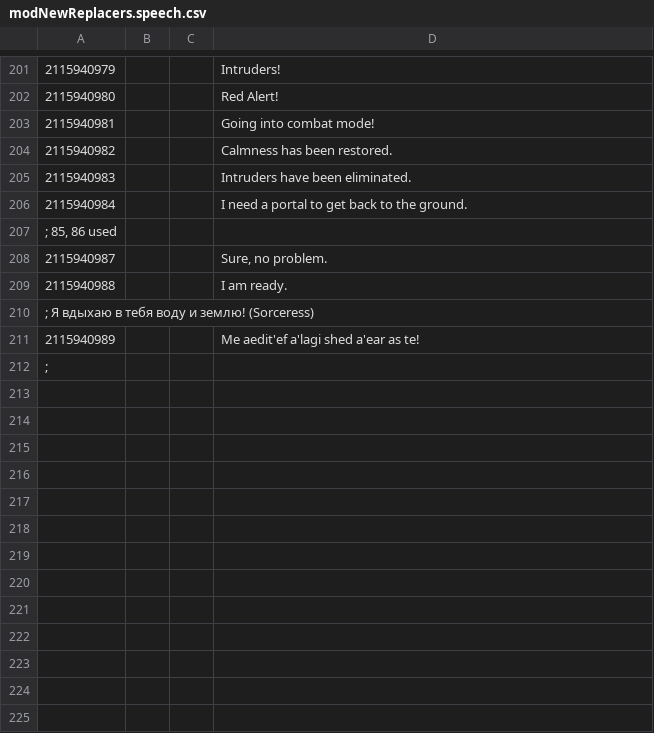
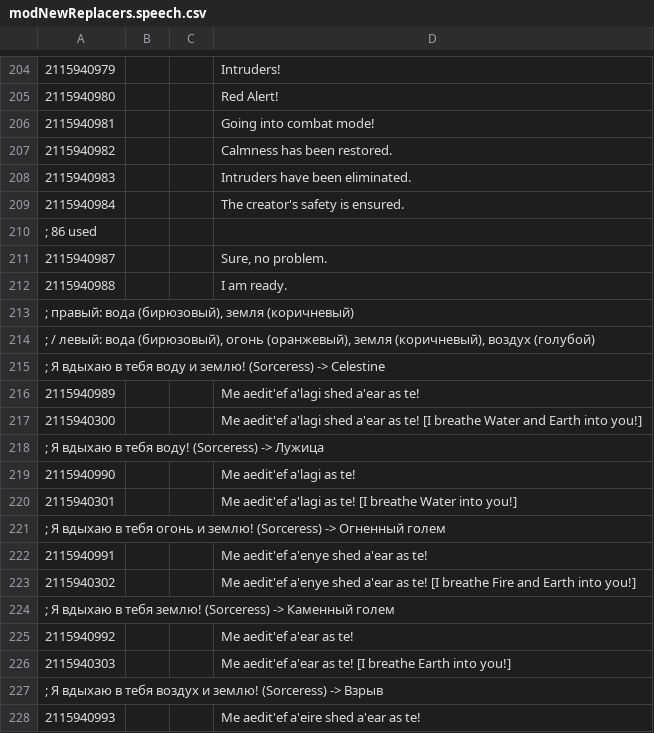
Before and after one commit to nikich340/w3.NewPlayerCharacters, a CSV file: speech/modNewReplacers.speech.csv, drawn as a sheet; only a part is shown, gaps mark what is left out; the shorter side is filled out with more unchanged rows; the diff covers the shown part only.

```diff
--- a/speech/modNewReplacers.speech.csv
+++ b/speech/modNewReplacers.speech.csv
@@ -205,7 +208,21 @@
 2115940983|||Intruders have been eliminated.
-2115940984|||I need a portal to get back to the ground.
-; 85, 86 used
+2115940984|||The creator's safety is ensured.
+; 86 used
 2115940987|||Sure, no problem.
 2115940988|||I am ready.
-; Я вдыхаю в тебя воду и землю! (Sorceress)
+; правый: вода (бирюзовый), земля (коричневый)
+; / левый: вода (бирюзовый), огонь (оранжевый), земля (коричневый), воздух (голубой)
+; Я вдыхаю в тебя воду и землю! (Sorceress) -> Celestine
 2115940989|||Me aedit'ef a'lagi shed a'ear as te!
+2115940300|||Me aedit'ef a'lagi shed a'ear as te! [I breathe Water and Earth into you!]
+; Я вдыхаю в тебя воду! (Sorceress) -> Лужица
+2115940990|||Me aedit'ef a'lagi as te!
+2115940301|||Me aedit'ef a'lagi as te! [I breathe Water into you!]
+; Я вдыхаю в тебя огонь и землю! (Sorceress) -> Огненный голем
+2115940991|||Me aedit'ef a'enye shed a'ear as te!
+2115940302|||Me aedit'ef a'enye shed a'ear as te! [I breathe Fire and Earth into you!]
+; Я вдыхаю в тебя землю! (Sorceress) -> Каменный голем
+2115940992|||Me aedit'ef a'ear as te!
+2115940303|||Me aedit'ef a'ear as te! [I breathe Earth into you!]
+; Я вдыхаю в тебя воздух и землю! (Sorceress) -> Взрыв
+2115940993|||Me aedit'ef a'eire shed a'ear as te!
```
Also changed, not shown: 17 added rows, 1 removed row and 8 edited cells elsewhere in this file, 20 other files.
